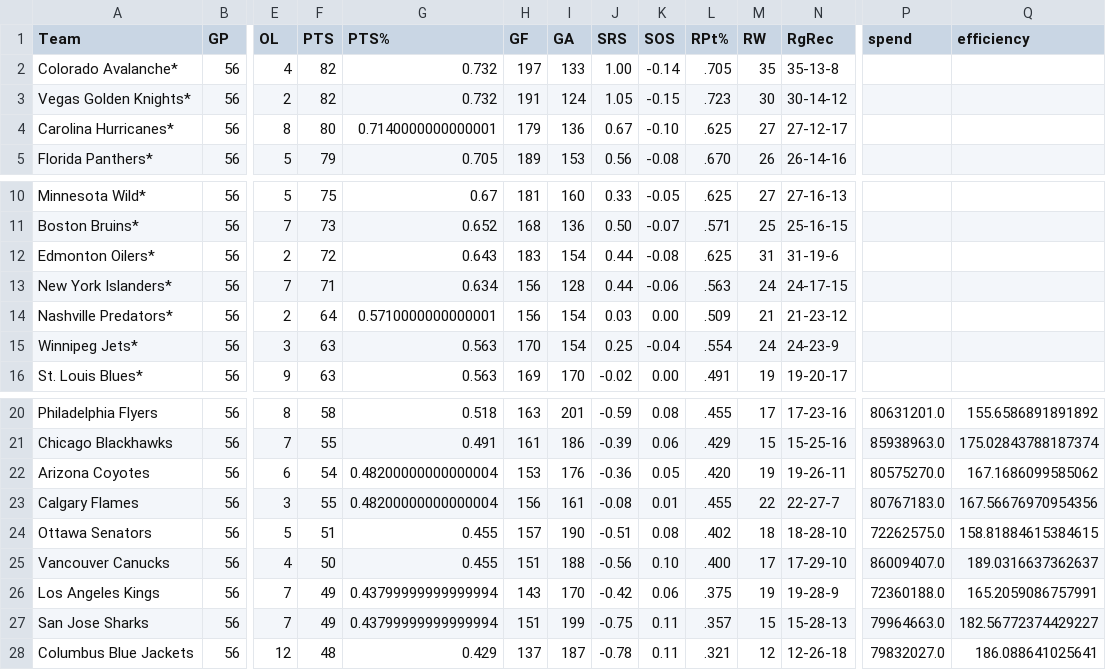
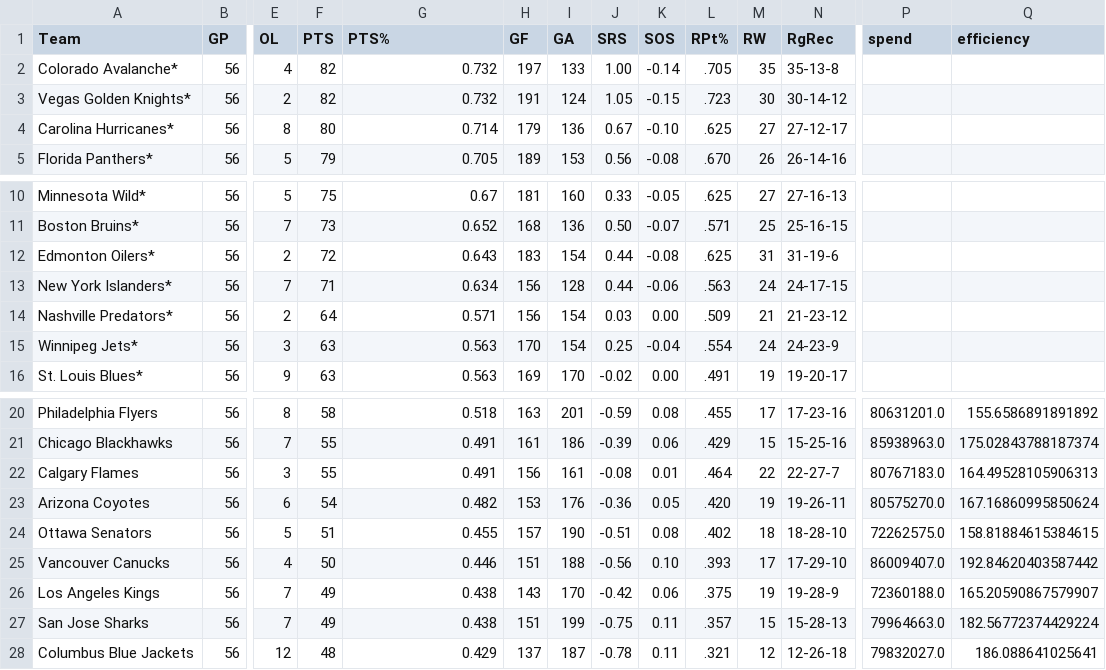
Before and after one commit to maxhumber/WS60, a CSV file: data/efficiency.csv, drawn as a sheet; only a part is shown, gaps mark what is left out; removed rows and columns are numbered as before the commit, all else as after; rows hold the shown columns only; the diff names each change by its address in the sheet, - before the commit and + after, or states it on an @@ line.

```diff
--- a/data/efficiency.csv
+++ b/data/efficiency.csv
-G4 (PTS%): 0.7140000000000001
+G4 (PTS%): 0.714
-G14 (PTS%): 0.5710000000000001
+G14 (PTS%): 0.571
+row 22: Calgary Flames | 56 | 3 | 55 | 0.491 | 156 | 161 | -0.08 | 0.01 | .464 | 22 | 22-27-7 | 80767183.0 | 164.49528105906313
-G23 (PTS%): 0.48200000000000004
+G23 (PTS%): 0.482
-Q23 (efficiency): 167.1686099585062
+Q23 (efficiency): 167.16860995850624
-row 23: Calgary Flames | 56 | 3 | 55 | 0.48200000000000004 | 156 | 161 | -0.08 | 0.01 | .455 | 22 | 22-27-7 | 80767183.0 | 167.56676970954356
-G25 (PTS%): 0.455
+G25 (PTS%): 0.446
-L25 (RPt%): .400
+L25 (RPt%): .393
-Q25 (efficiency): 189.0316637362637
+Q25 (efficiency): 192.84620403587442
-G26:G27 (PTS%): 0.43799999999999994
+G26:G27 (PTS%): 0.438
-Q26 (efficiency): 165.2059086757991
+Q26 (efficiency): 165.20590867579907
-Q27 (efficiency): 182.56772374429227
+Q27 (efficiency): 182.56772374429224
```
Also changed, not shown: 7 other files.
